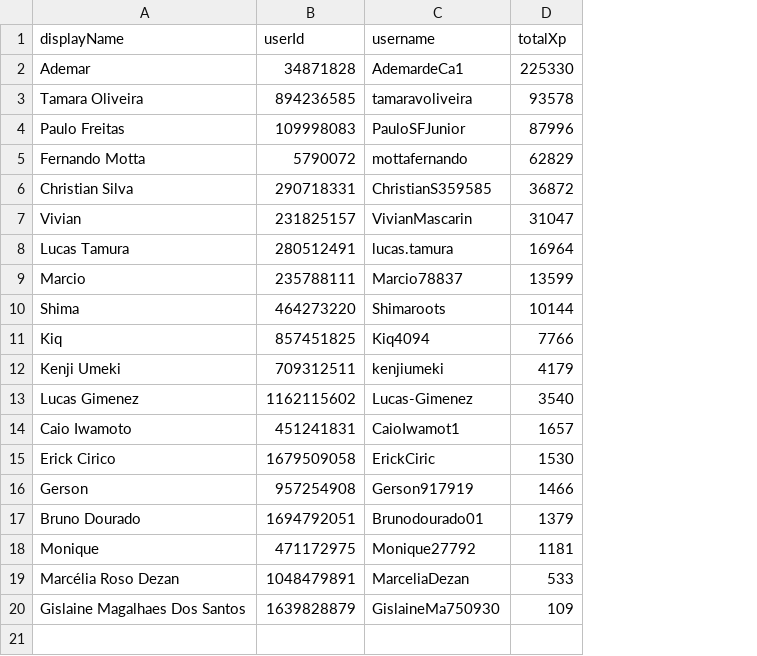
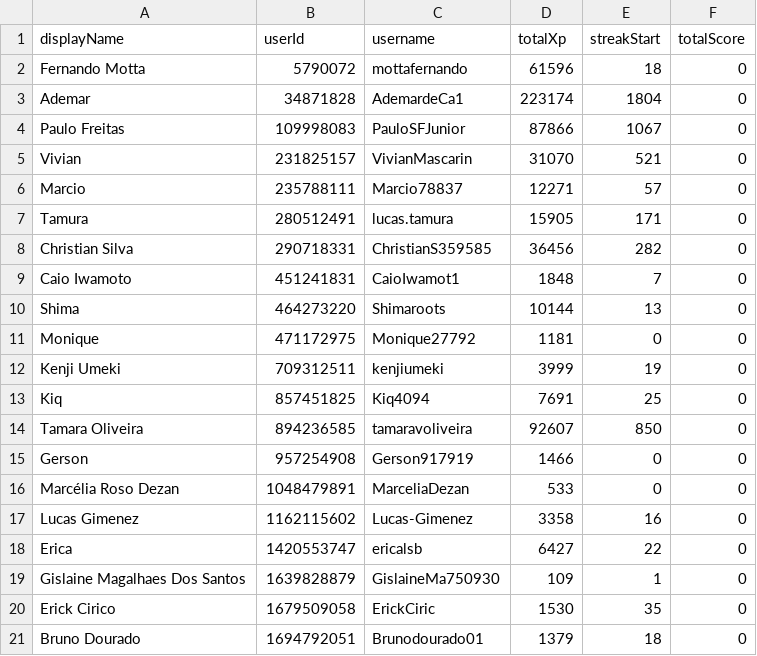
Before and after one commit to lucastamura/Duolingo-challeng, a CSV file: assets/database/duolingo_following.csv, drawn as a sheet; removed rows and columns are numbered as before the commit, all else as after; the diff names each change by its address in the sheet, - before the commit and + after, or states it on an @@ line.

```diff
--- a/assets/database/duolingo_following.csv
+++ b/assets/database/duolingo_following.csv
+column E (streakStart), rows 3-6: 1804 | 1067 | 521 | 57; row 10: 13; row 12: 19; row 17: 16; rows 20-21: 35 | 18
+column F (totalScore), rows 3-6: all 0; row 10: 0; row 12: 0; row 17: 0; rows 20-21: 0 | 0
+row 2: Fernando Motta | 5790072 | mottafernando | 61596 | 18 | 0
-D3 (totalXp): 225330
+D3 (totalXp): 223174
-row 3: Tamara Oliveira | 894236585 | tamaravoliveira | 93578
-D4 (totalXp): 87996
+D4 (totalXp): 87866
-row 5: Fernando Motta | 5790072 | mottafernando | 62829
-row 6: Christian Silva | 290718331 | ChristianS359585 | 36872
-D5 (totalXp): 31047
+D5 (totalXp): 31070
-row 8: Lucas Tamura | 280512491 | lucas.tamura | 16964
-D6 (totalXp): 13599
+D6 (totalXp): 12271
+row 7: Tamura | 280512491 | lucas.tamura | 15905 | 171 | 0
+row 8: Christian Silva | 290718331 | ChristianS359585 | 36456 | 282 | 0
+row 9: Caio Iwamoto | 451241831 | CaioIwamot1 | 1848 | 7 | 0
-row 11: Kiq | 857451825 | Kiq4094 | 7766
@@ row 18 moved to row 11: Monique @@
-D12 (totalXp): 4179
+D12 (totalXp): 3999
+row 13: Kiq | 857451825 | Kiq4094 | 7691 | 25 | 0
+row 14: Tamara Oliveira | 894236585 | tamaravoliveira | 92607 | 850 | 0
@@ row 16 moved to row 15: Gerson @@
@@ row 19 moved to row 16: Marcélia Roso Dezan @@
-D17 (totalXp): 3540
+D17 (totalXp): 3358
-row 14: Caio Iwamoto | 451241831 | CaioIwamot1 | 1657
+row 18: Erica | 1420553747 | ericalsb | 6427 | 22 | 0
@@ row 20 moved to row 19: Gislaine Magalhaes Dos Santos @@
```
Also changed, not shown: assets/database/users.csv, 49 other files.
